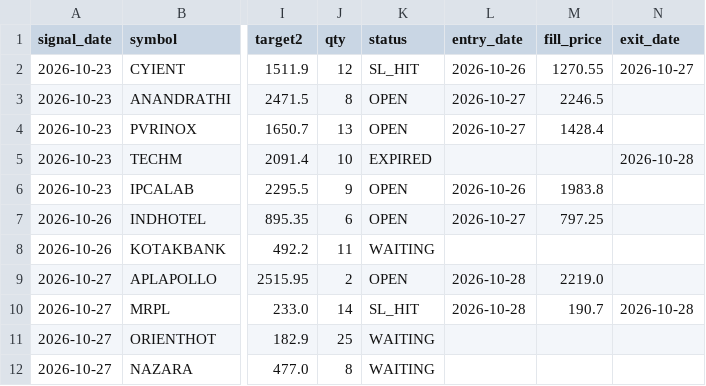
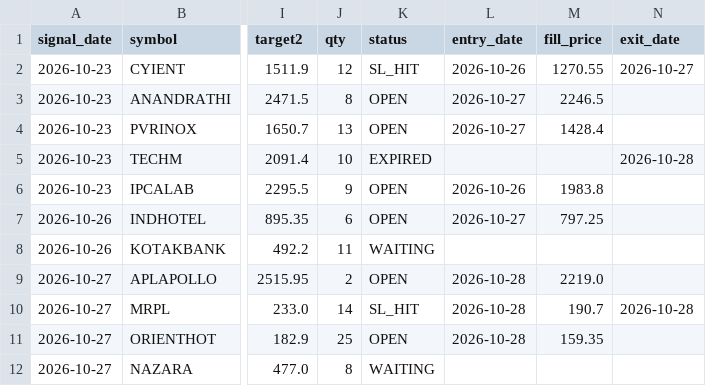
Before and after one commit to AADITR2189/trade, a CSV file: data/picks.csv, drawn as a sheet; only a part is shown, gaps mark what is left out; the diff names each change by its address in the sheet, - before the commit and + after, or states it on an @@ line.

```diff
--- a/data/picks.csv
+++ b/data/picks.csv
-K11 (status): WAITING
+K11 (status): OPEN
-L11 (entry_date): (empty)
+L11 (entry_date): 2026-10-28
-M11 (fill_price): (empty)
+M11 (fill_price): 159.35
```
Also changed, not shown: data/nse_equity.csv, data/sectors.csv, 2 other files.
